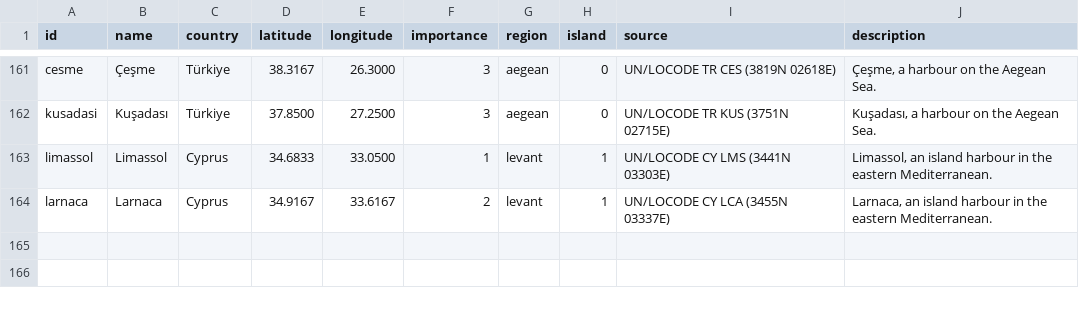
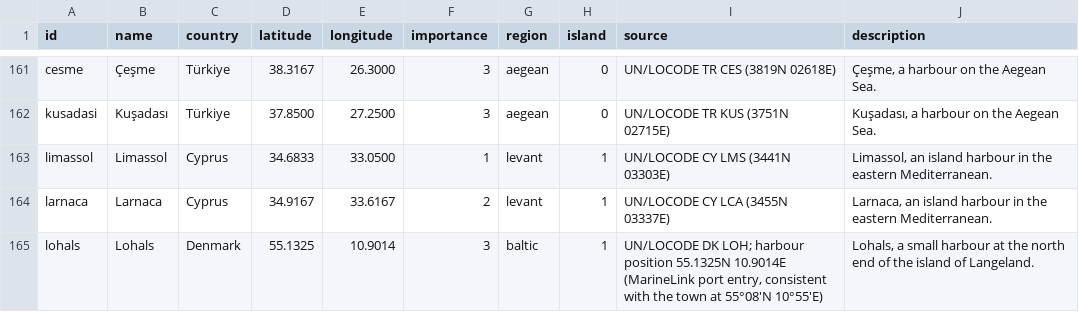
Before and after one commit to crosenlund79/LittleCaptainsHat, a CSV file: tools/navigation/harbours.csv, drawn as a sheet; only a part is shown, gaps mark what is left out.

```diff
--- a/tools/navigation/harbours.csv
+++ b/tools/navigation/harbours.csv
@@ -164 +164,2 @@ limassol,Limassol,Cyprus,34.6833,33.0500,1,levant,1,UN/LOCODE CY LMS (3441N 0330
 larnaca,Larnaca,Cyprus,34.9167,33.6167,2,levant,1,UN/LOCODE CY LCA (3455N 03337E),"Larnaca, an island harbour in the eastern Mediterranean."
+lohals,Lohals,Denmark,55.1325,10.9014,3,baltic,1,"UN/LOCODE DK LOH; harbour position 55.1325N 10.9014E (MarineLink port entry, consistent with the town at 55°08′N 10°55′E)","Lohals, a small harbour at the north end of the island of Langeland."
```
Also changed, not shown: 31 other files.
